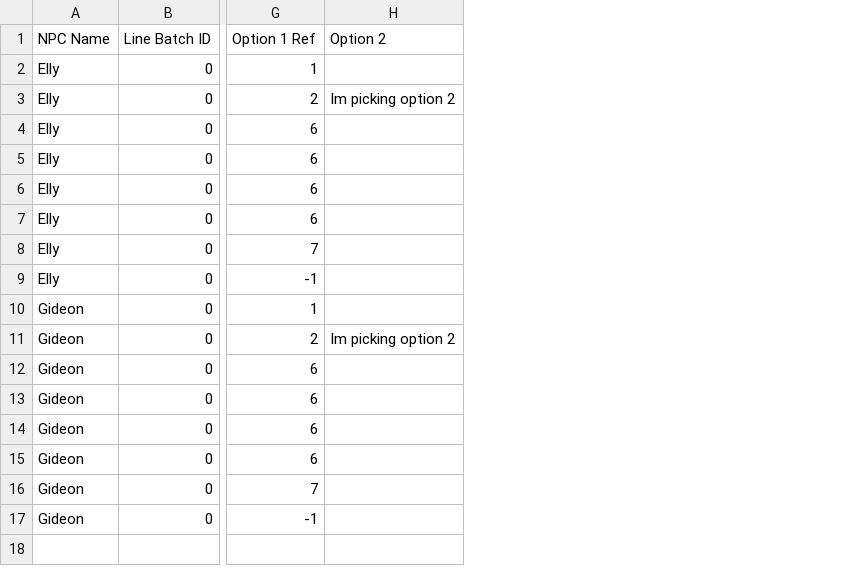
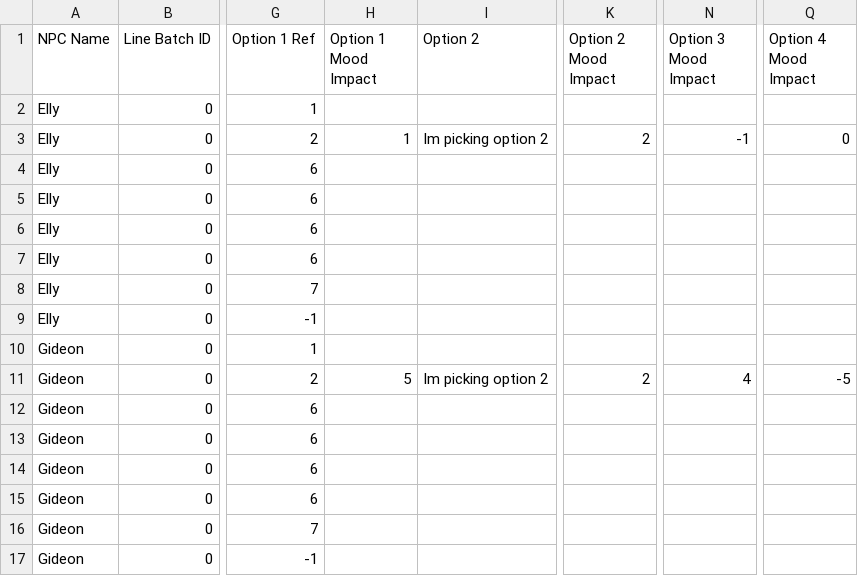
Before and after one commit to D6Studios/ASKFirst-v2, a CSV file: Assets/Resources/ASK First Branching test.csv, drawn as a sheet; only a part is shown, gaps mark what is left out; the diff names each change by its address in the sheet, - before the commit and + after, or states it on an @@ line.

Commit message:
Mood Slider and Dialogue fixes

```diff
--- a/Assets/Resources/ASK First Branching test.csv
+++ b/Assets/Resources/ASK First Branching test.csv
+column H (Option 1 Mood Impact), rows 3-11: 1 |  |  |  |  |  |  |  | 5
+column K (Option 2 Mood Impact), rows 3-11: 2 |  |  |  |  |  |  |  | 2
+column N (Option 3 Mood Impact), rows 3-11: -1 |  |  |  |  |  |  |  | 4
+column Q (Option 4 Mood Impact), rows 3-11: 0 |  |  |  |  |  |  |  | -5
```
Also changed, not shown: 8 other files.
